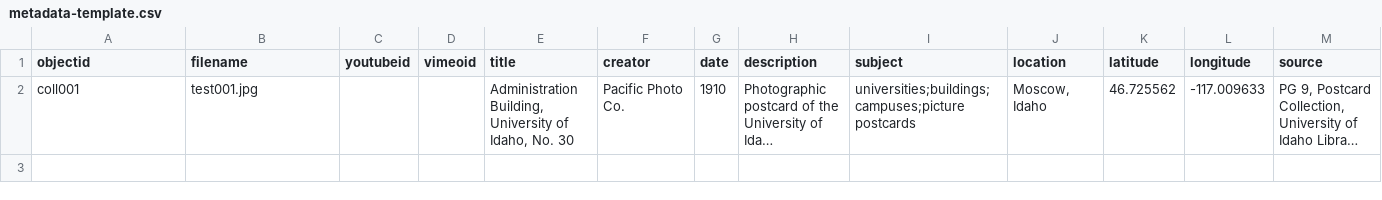
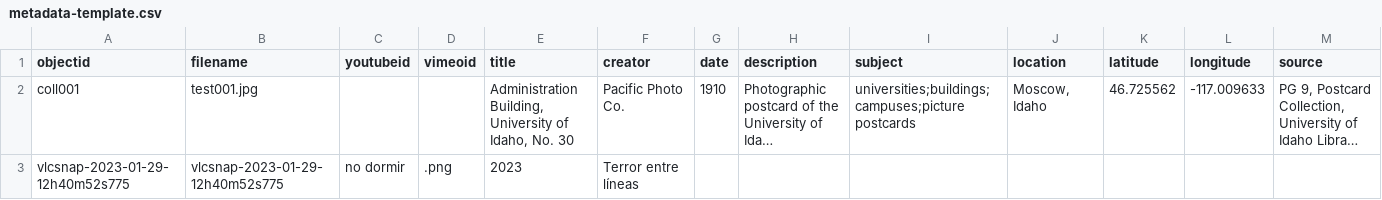
Before and after one commit to Neuralgia1/Terror-entre-lineas, a CSV file: _data/metadata-template.csv, drawn as a sheet; only a part is shown; long unchanged cells end in …; rows hold the shown columns only; the diff names each change by its address in the sheet, - before the commit and + after, or states it on an @@ line.

Commit message:
Update metadata-template.csv

```diff
--- a/_data/metadata-template.csv
+++ b/_data/metadata-template.csv
+row 3: vlcsnap-2023-01-29-12h40m52s775 | vlcsnap-2023-01-29-12h40m52s775 | no dormir | .png | 2023 | Terror entre líneas
```
